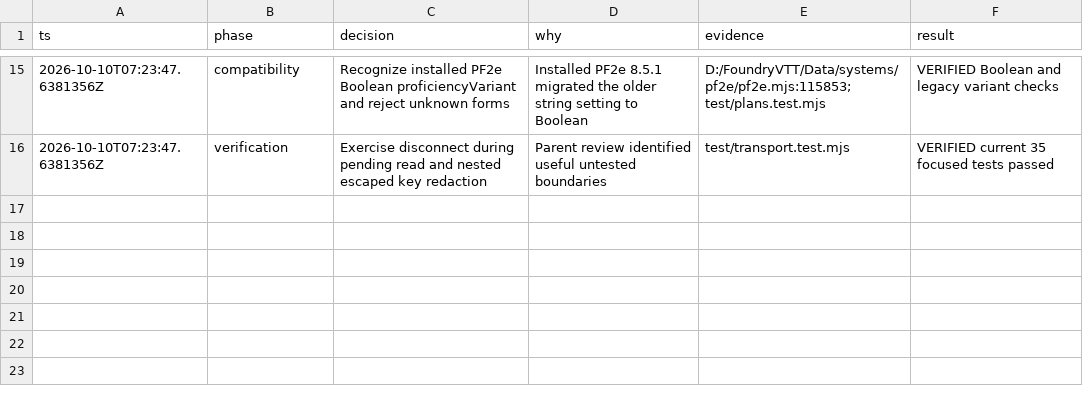
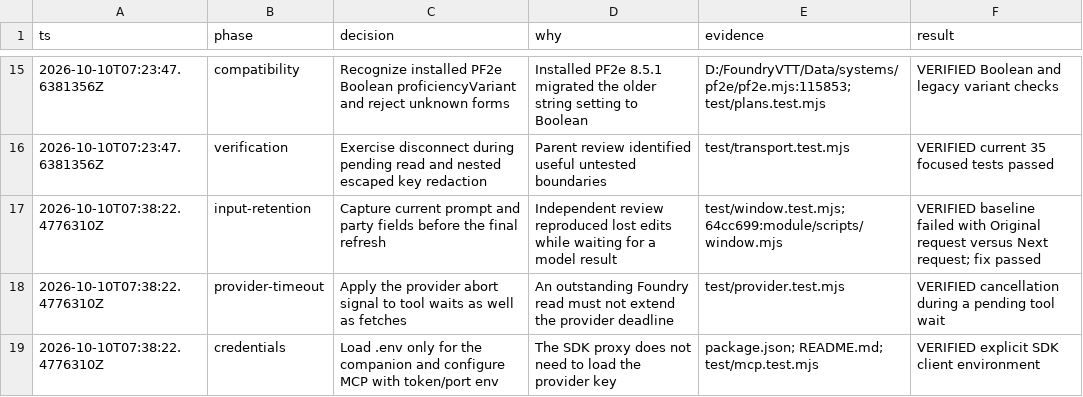
Before and after one commit to tom-l-mot/tablewright-assistant, a TSV file: docs/implementation.tsv, drawn as a sheet; only a part is shown, gaps mark what is left out.

Commit message:
fix: retain pending input and bound model tool waits

```diff
--- a/docs/implementation.tsv
+++ b/docs/implementation.tsv
@@ -16 +16,4 @@ ts	phase	decision	why	evidence	result
 2026-10-10T07:23:47.6381356Z	verification	Exercise disconnect during pending read and nested escaped key redaction	Parent review identified useful untested boundaries	test/transport.test.mjs	VERIFIED current 35 focused tests passed
+2026-10-10T07:38:22.4776310Z	input-retention	Capture current prompt and party fields before the final refresh	Independent review reproduced lost edits while waiting for a model result	test/window.test.mjs; 64cc699:module/scripts/window.mjs	VERIFIED baseline failed with Original request versus Next request; fix passed
+2026-10-10T07:38:22.4776310Z	provider-timeout	Apply the provider abort signal to tool waits as well as fetches	An outstanding Foundry read must not extend the provider deadline	test/provider.test.mjs	VERIFIED cancellation during a pending tool wait
+2026-10-10T07:38:22.4776310Z	credentials	Load .env only for the companion and configure MCP with token/port env	The SDK proxy does not need to load the provider key	package.json; README.md; test/mcp.test.mjs	VERIFIED explicit SDK client environment
```
Also changed, not shown: 5 other files.
